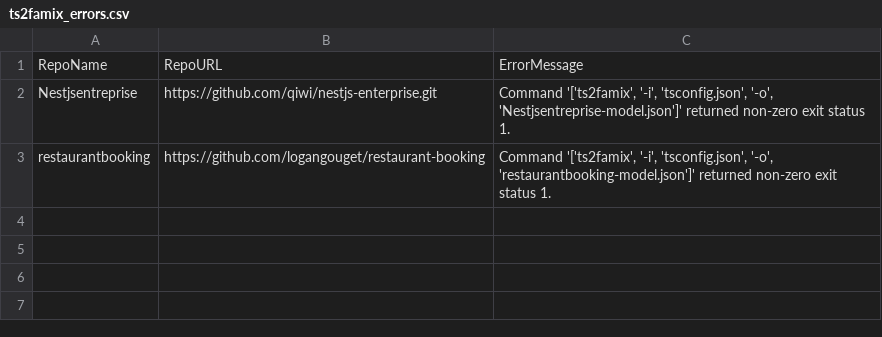
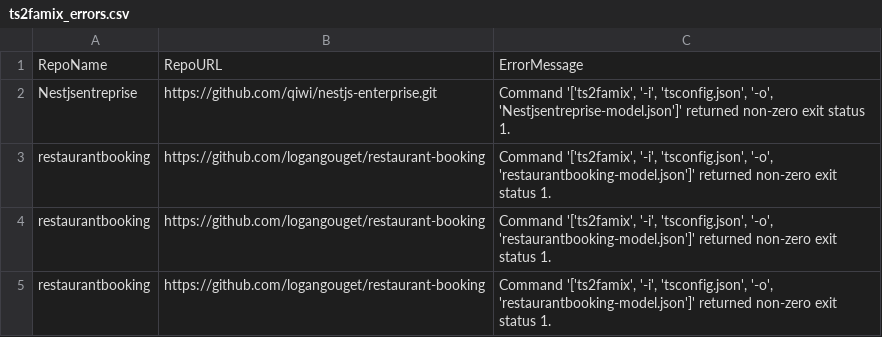
Before and after one commit to RobinHermet/Pharo_Project, a CSV file: data/ts2famix_errors.csv, drawn as a sheet; the diff names each change by its address in the sheet, - before the commit and + after, or states it on an @@ line.

```diff
--- a/data/ts2famix_errors.csv
+++ b/data/ts2famix_errors.csv
+row 4: restaurantbooking | https://github.com/logangouget/restaurant-booking | Command '['ts2famix', '-i', 'tsconfig.json', '-o', 'restaurantbooking-model.json']' returned non-zero exit status 1.
+row 5: restaurantbooking | https://github.com/logangouget/restaurant-booking | Command '['ts2famix', '-i', 'tsconfig.json', '-o', 'restaurantbooking-model.json']' returned non-zero exit status 1.
```
Also changed, not shown: data/results/correlation_results.csv, data/results/loopbackResults.csv, 19 other files.
